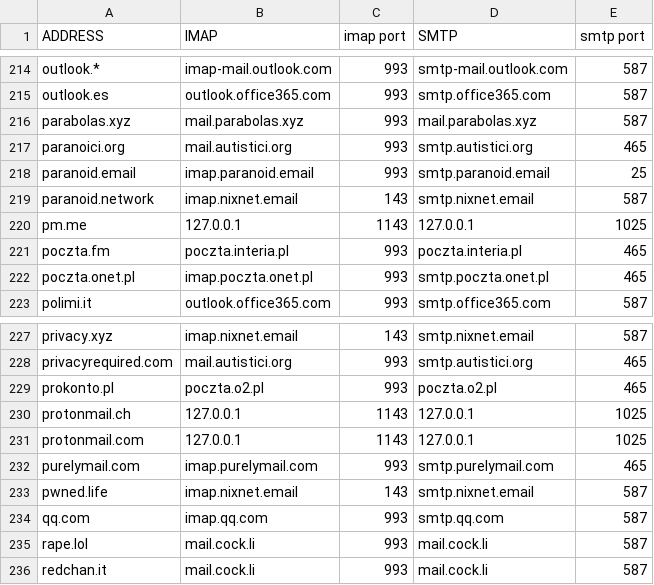
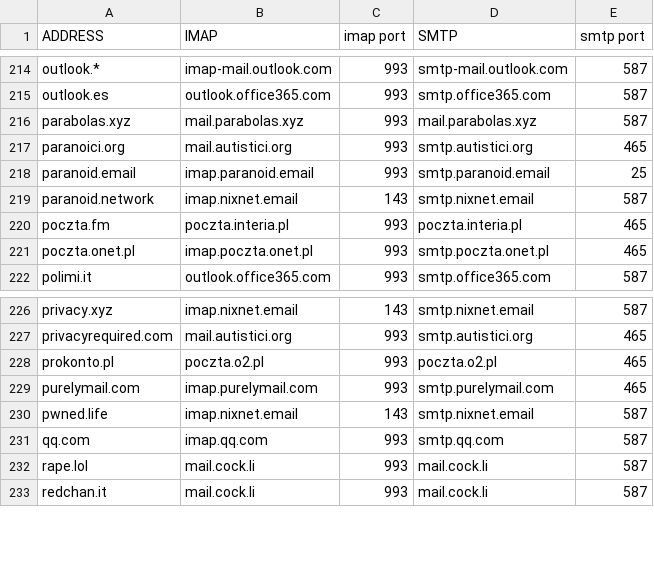
Before and after one commit to LukeSmithxyz/mutt-wizard, a CSV file: share/domains.csv, drawn as a sheet; only a part is shown, gaps mark what is left out; the diff names each change by its address in the sheet, - before the commit and + after, or states it on an @@ line.

Commit message:
remove Protonmail support. POP server now -p

```diff
--- a/share/domains.csv
+++ b/share/domains.csv
-row 220: pm.me | 127.0.0.1 | 1143 | 127.0.0.1 | 1025
-row 230: protonmail.ch | 127.0.0.1 | 1143 | 127.0.0.1 | 1025
-row 231: protonmail.com | 127.0.0.1 | 1143 | 127.0.0.1 | 1025
```
Also changed, not shown: 3 other files.
